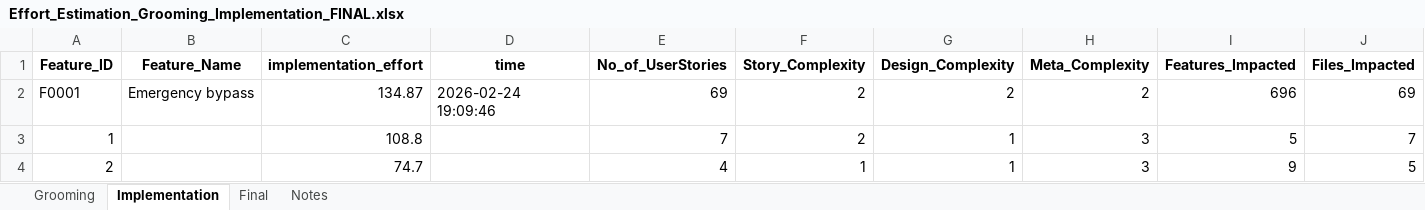
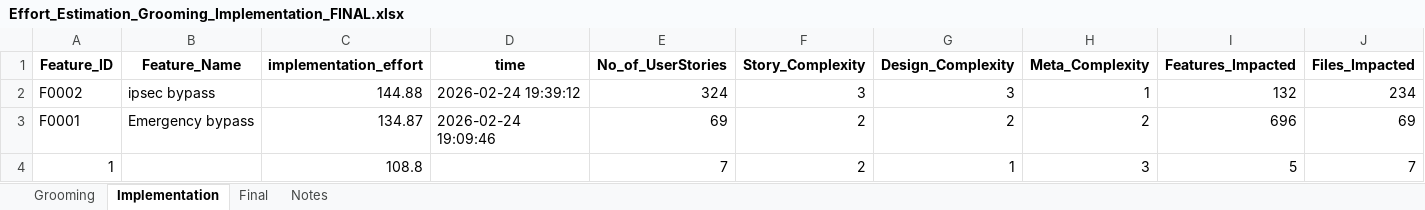
Before and after one commit to VarshaSharma04/Effort_Estimation_App, an Excel workbook: Effort_Estimation_Grooming_Implementation_FINAL.xlsx, sheet Implementation, drawn as a sheet; only a part is shown; the shorter side is filled out with more unchanged rows; values as stored, in another font and other column widths than the file's, no borders; rows hold the shown columns only; the diff names each change by its address in the sheet, - before the commit and + after, or states it on an @@ line.

```diff
--- a/Effort_Estimation_Grooming_Implementation_FINAL.xlsx (sheet Implementation)
+++ b/Effort_Estimation_Grooming_Implementation_FINAL.xlsx (sheet Implementation)
+row 2: F0002 | ipsec bypass | 144.88 | 2026-02-24 19:39:12 | 324 | 3 | 3 | 1 | 132 | 234
```
Also changed, not shown: sheet Notes, 5 other files.
